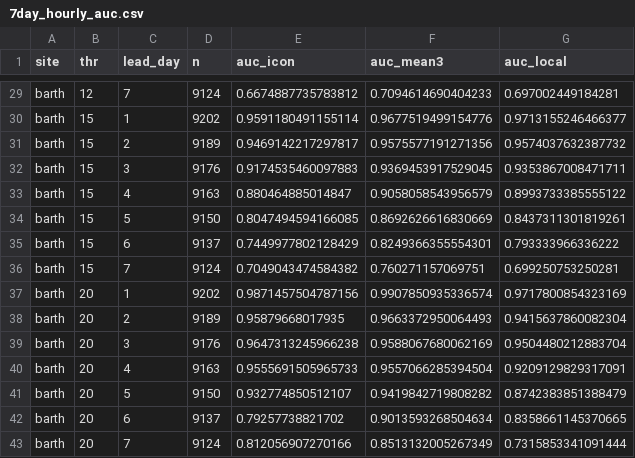
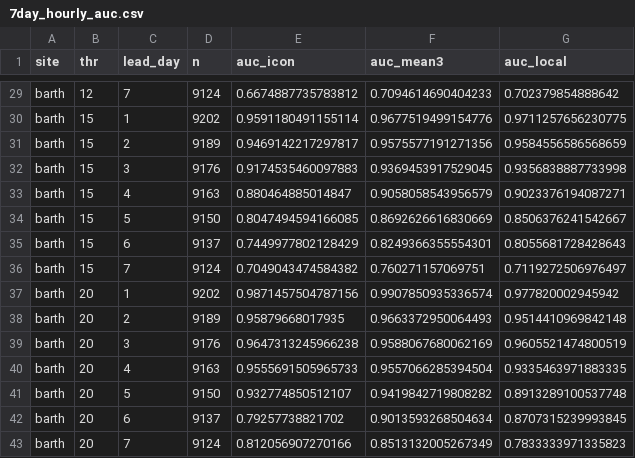
Before and after one commit to c-ruprecht/wingst, a CSV file: results/7day_hourly_auc.csv, drawn as a sheet; only a part is shown, gaps mark what is left out; the diff covers the shown part only; the diff names each change by its address in the sheet, - before the commit and + after, or states it on an @@ line.

```diff
--- a/results/7day_hourly_auc.csv
+++ b/results/7day_hourly_auc.csv
-G29 (auc_local): 0.697002449184281
+G29 (auc_local): 0.702379854888642
-G30 (auc_local): 0.9713155246466377
+G30 (auc_local): 0.9711257656230775
-G31 (auc_local): 0.9574037632387732
+G31 (auc_local): 0.9584556586568659
-G32 (auc_local): 0.9353867008471711
+G32 (auc_local): 0.9356838887733998
-G33 (auc_local): 0.8993733385555122
+G33 (auc_local): 0.9023376194087271
-G34 (auc_local): 0.8437311301819261
+G34 (auc_local): 0.8506376241542667
-G35 (auc_local): 0.793333966336222
+G35 (auc_local): 0.8055681728428643
-G36 (auc_local): 0.699250753250281
+G36 (auc_local): 0.7119272506976497
-G37 (auc_local): 0.9717800854323169
+G37 (auc_local): 0.977820002945942
-G38 (auc_local): 0.9415637860082304
+G38 (auc_local): 0.9514410969842148
-G39 (auc_local): 0.9504480212883704
+G39 (auc_local): 0.9605521474800519
-G40 (auc_local): 0.9209129829317091
+G40 (auc_local): 0.9335463971883335
-G41 (auc_local): 0.8742383851388479
+G41 (auc_local): 0.8913289100537748
-G42 (auc_local): 0.8358661145370665
+G42 (auc_local): 0.8707315239993845
-G43 (auc_local): 0.7315853341091444
+G43 (auc_local): 0.7833333971335823
```
Also changed, not shown: 27 edited cells elsewhere in this file, results/7day_daily_skill.csv, results/7day_importance.csv, 36 other files.
